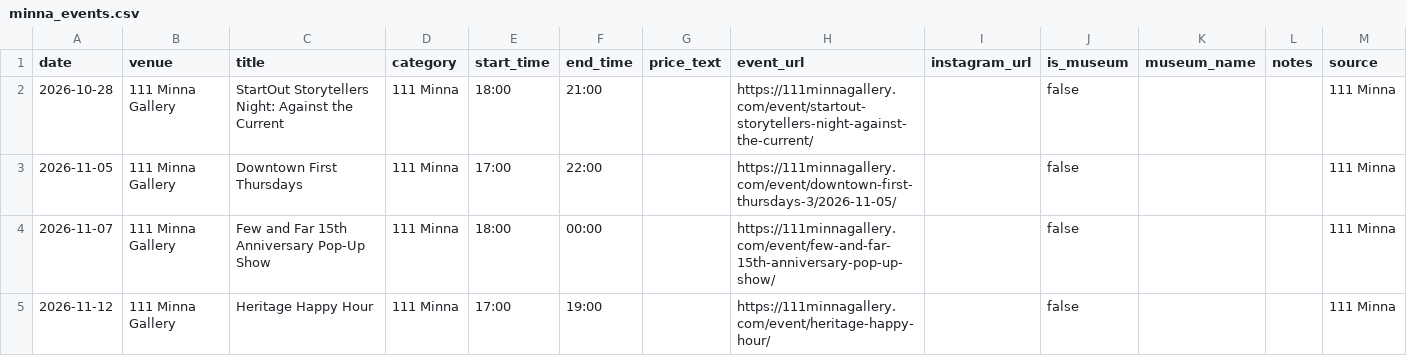
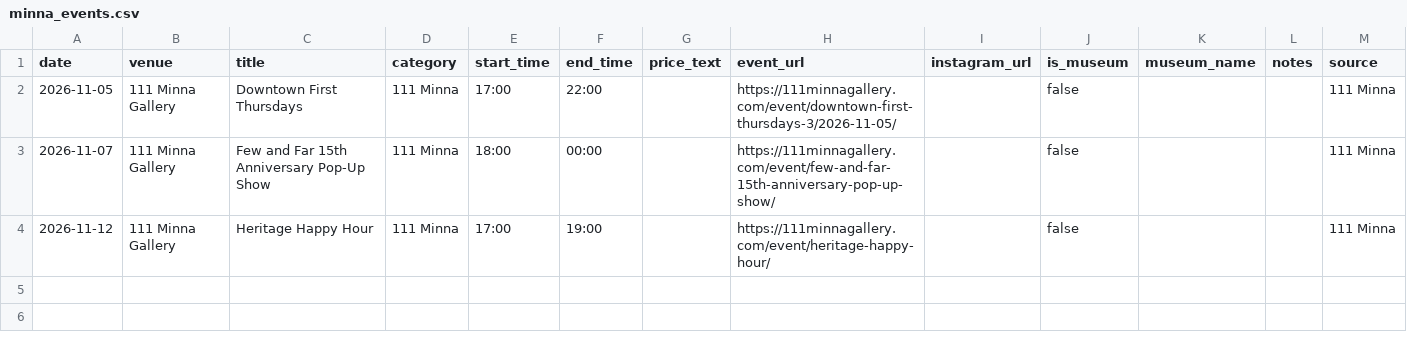
Before and after one commit to obstacleb/artlinks-data, a CSV file: minna_events.csv, drawn as a sheet.

Commit message:
Update 111 Minna events CSV

```diff
--- a/minna_events.csv
+++ b/minna_events.csv
@@ -1,3 +1,2 @@
 date,venue,title,category,start_time,end_time,price_text,event_url,instagram_url,is_museum,museum_name,notes,source
-2026-10-28,111 Minna Gallery,StartOut Storytellers Night: Against the Current,111 Minna,18:00,21:00,,https://111minnagallery.com/event/startout-storytellers-night-against-the-current/,,false,,,111 Minna
 2026-11-05,111 Minna Gallery,Downtown First Thursdays,111 Minna,17:00,22:00,,https://111minnagallery.com/event/downtown-first-thursdays-3/2026-11-05/,,false,,,111 Minna
```
